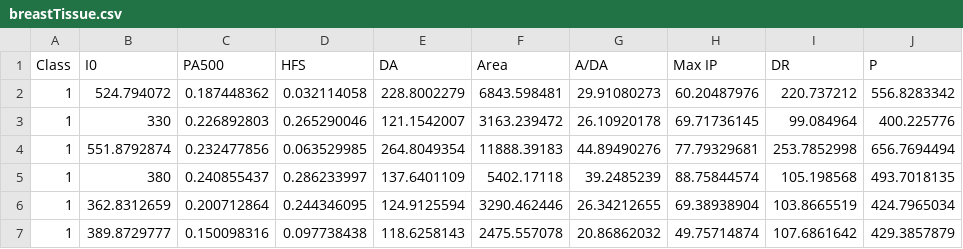
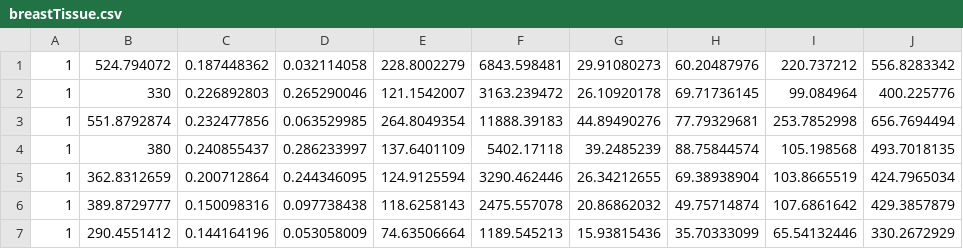
Before and after one commit to shqyking/SpectralClustering-AutoNum, a CSV file: data/realworld/breastTissue.csv, drawn as a sheet; only a part is shown; the shorter side is filled out with more unchanged rows; the diff names each change by its address in the sheet, - before the commit and + after, or states it on an @@ line.

Commit message:
remove first line of breastTissue.csv

```diff
--- a/data/realworld/breastTissue.csv
+++ b/data/realworld/breastTissue.csv
-row 1: Class | I0 | PA500 | HFS | DA | Area | A/DA | Max IP | DR | P
```
Also changed, not shown: 2 other files.
